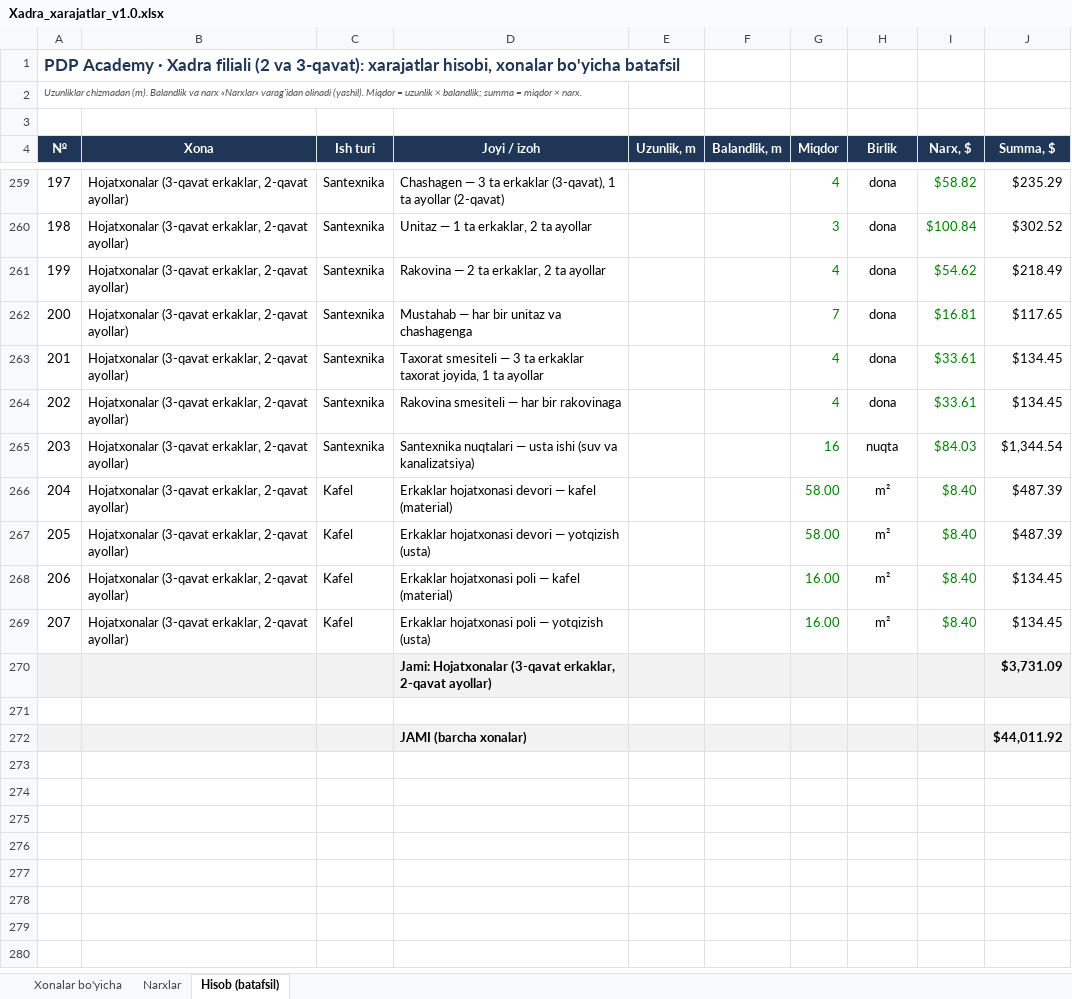
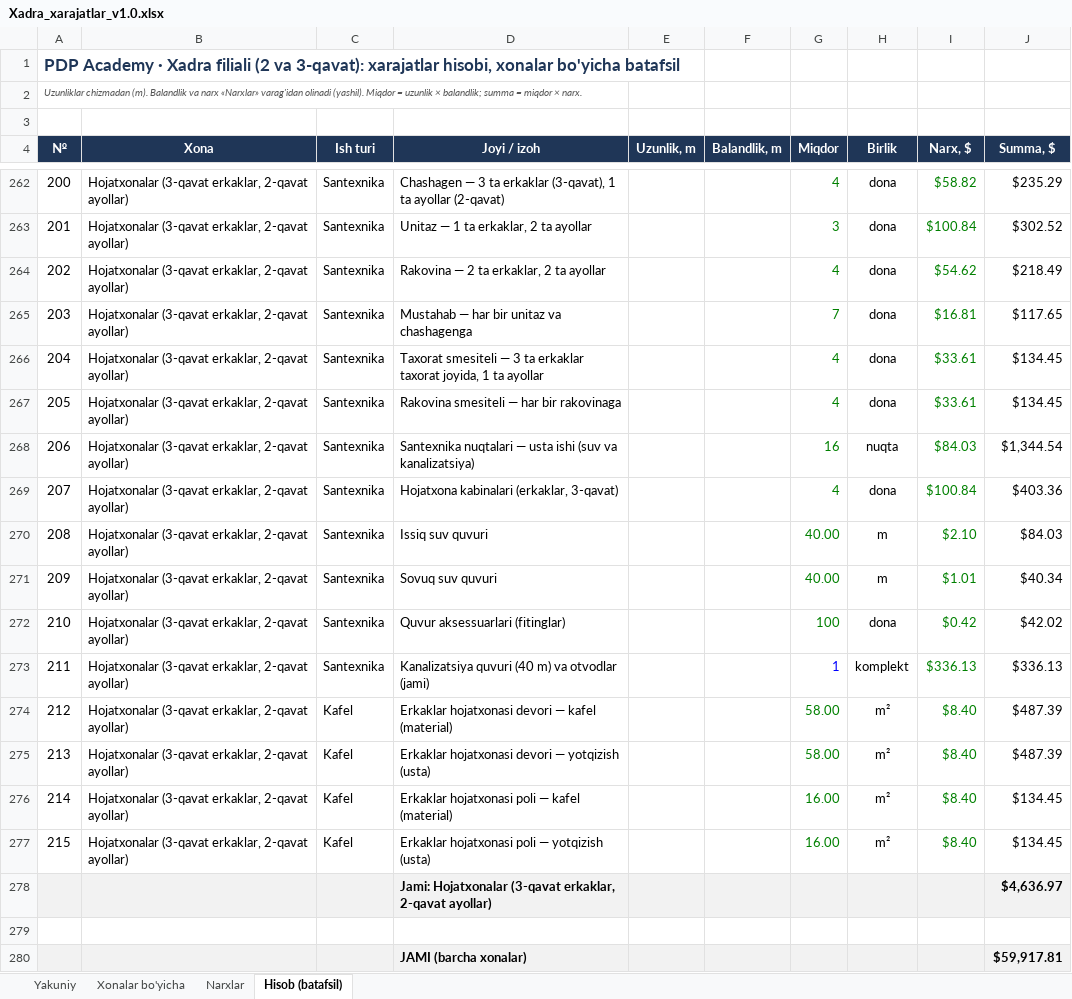
Before and after one commit to Behzod1998/pdp, an Excel workbook: xadra-filiali/hisob/Xadra_xarajatlar_v1.0.xlsx, sheet Hisob (batafsil), drawn as a sheet; only a part is shown, gaps mark what is left out; values as stored, in another font and other column widths than the file's, no borders; addresses are those after the commit; the diff covers the shown part only; the diff names each change by its address in the sheet, - before the commit and + after, or states it on an @@ line.

```diff
--- a/xadra-filiali/hisob/Xadra_xarajatlar_v1.0.xlsx (sheet Hisob (batafsil))
+++ b/xadra-filiali/hisob/Xadra_xarajatlar_v1.0.xlsx (sheet Hisob (batafsil))
+sheet tab: Yakuniy
@@ column A (№) renumbered between rows 253 and 277 @@
+row 269: 207 | Hojatxonalar (3-qavat erkaklar, 2-qavat ayollar) | Santexnika | Hojatxona kabinalari (erkaklar, 3-qavat) |  |  | 4 | dona | $100.84 | $403.36
+row 270: 208 | Hojatxonalar (3-qavat erkaklar, 2-qavat ayollar) | Santexnika | Issiq suv quvuri |  |  | 40.00 | m | $2.10 | $84.03
+row 271: 209 | Hojatxonalar (3-qavat erkaklar, 2-qavat ayollar) | Santexnika | Sovuq suv quvuri |  |  | 40.00 | m | $1.01 | $40.34
+row 272: 210 | Hojatxonalar (3-qavat erkaklar, 2-qavat ayollar) | Santexnika | Quvur aksessuarlari (fitinglar) |  |  | 100 | dona | $0.42 | $42.02
+row 273: 211 | Hojatxonalar (3-qavat erkaklar, 2-qavat ayollar) | Santexnika | Kanalizatsiya quvuri (40 m) va otvodlar (jami) |  |  | 1 | komplekt | $336.13 | $336.13
-J278 (Summa, $): $3,731.09
+J278 (Summa, $): $4,636.97
-J280 (Summa, $): $44,011.92
+J280 (Summa, $): $59,917.81
```
Also changed, not shown: 5 added rows and 2 removed rows elsewhere in this sheet, sheet Narxlar, sheet Xonalar bo'yicha, formulas that keep their value, 1 other file.
